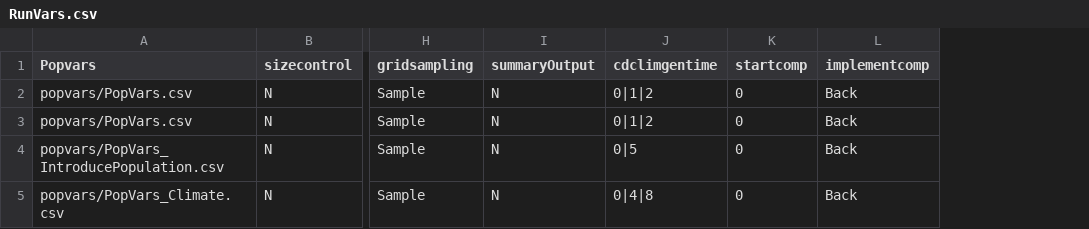
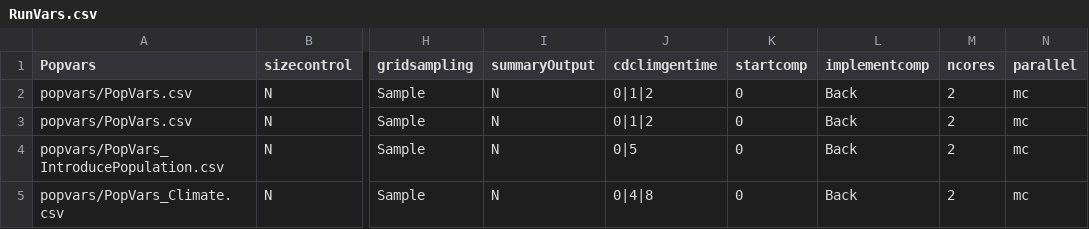
Before and after one commit to ComputationalEcologyLab/CDMetaPOP, a CSV file: example_files/RunVars.csv, drawn as a sheet; only a part is shown, gaps mark what is left out; the diff names each change by its address in the sheet, - before the commit and + after, or states it on an @@ line.

Commit message:
Added RunVars variables for multiprocessing
Added ncores to indicate number of cores the user wants to use.
Added parallel with potential values N, mc, or species to indicate whether and how the user wants to use multiprocessing.

```diff
--- a/example_files/RunVars.csv
+++ b/example_files/RunVars.csv
+column M (ncores), rows 2-5: all 2
+column N (parallel), rows 2-5: all mc
```
Also changed, not shown: 2 other files.
